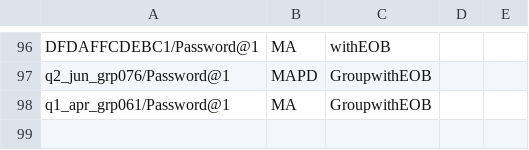
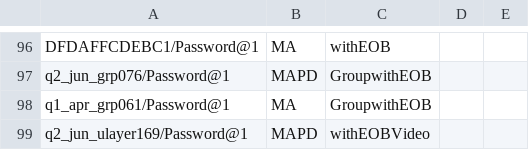
Before and after one commit to swati13oct/MnR, a CSV file: cukesatdd/src/main/resources/database/AMP-Member-Type.csv, drawn as a sheet; only a part is shown, gaps mark what is left out.

```diff
--- a/cukesatdd/src/main/resources/database/AMP-Member-Type.csv
+++ b/cukesatdd/src/main/resources/database/AMP-Member-Type.csv
@@ -98 +98,2 @@ q2_jun_grp076/Password@1,MAPD,GroupwithEOB
 q1_apr_grp061/Password@1,MA,GroupwithEOB
+q2_jun_ulayer169/Password@1,MAPD,withEOBVideo
```
Also changed, not shown: 1 other file.
